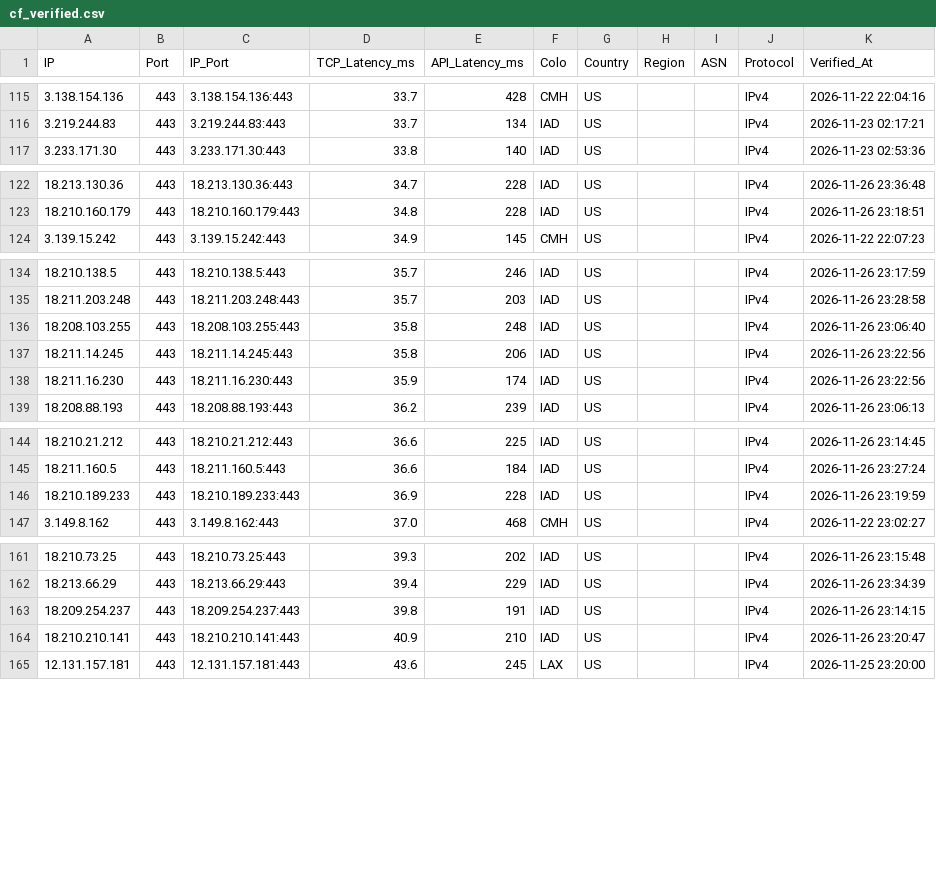
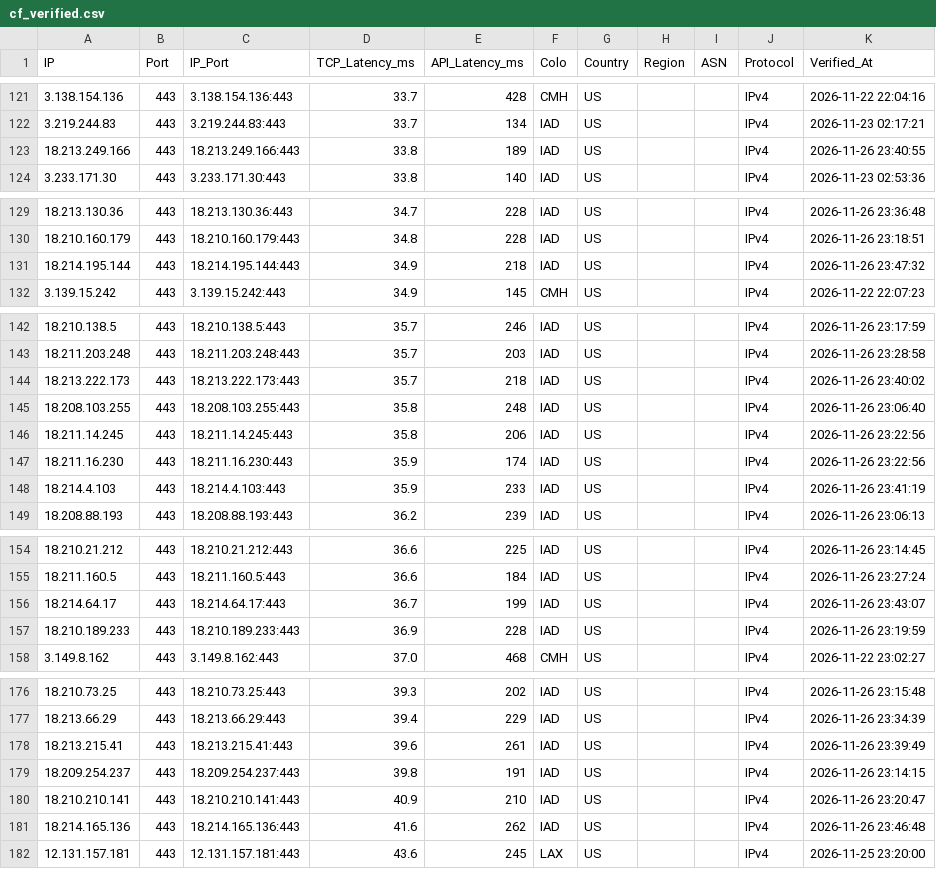
Before and after one commit to hjnzx01/ce-text-2, a CSV file: output/cf_verified.csv, drawn as a sheet; only a part is shown, gaps mark what is left out; the diff covers the shown part only; the diff names each change by its address in the sheet, - before the commit and + after, or states it on an @@ line.

```diff
--- a/output/cf_verified.csv
+++ b/output/cf_verified.csv
+row 123: 18.213.249.166 | 443 | 18.213.249.166:443 | 33.8 | 189 | IAD | US |  |  | IPv4 | 2026-11-26 23:40:55
+row 131: 18.214.195.144 | 443 | 18.214.195.144:443 | 34.9 | 218 | IAD | US |  |  | IPv4 | 2026-11-26 23:47:32
+row 144: 18.213.222.173 | 443 | 18.213.222.173:443 | 35.7 | 218 | IAD | US |  |  | IPv4 | 2026-11-26 23:40:02
+row 148: 18.214.4.103 | 443 | 18.214.4.103:443 | 35.9 | 233 | IAD | US |  |  | IPv4 | 2026-11-26 23:41:19
+row 156: 18.214.64.17 | 443 | 18.214.64.17:443 | 36.7 | 199 | IAD | US |  |  | IPv4 | 2026-11-26 23:43:07
+row 178: 18.213.215.41 | 443 | 18.213.215.41:443 | 39.6 | 261 | IAD | US |  |  | IPv4 | 2026-11-26 23:39:49
+row 181: 18.214.165.136 | 443 | 18.214.165.136:443 | 41.6 | 262 | IAD | US |  |  | IPv4 | 2026-11-26 23:46:48
```
Also changed, not shown: 10 added rows elsewhere in this file, 3 other files.
